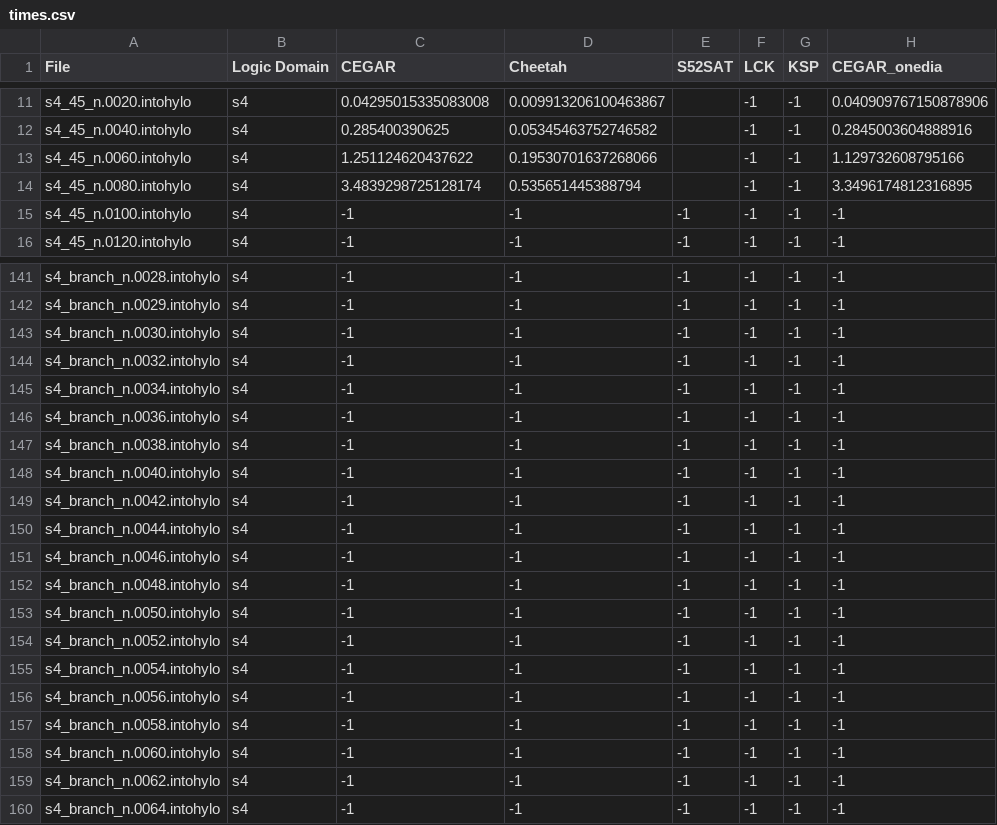
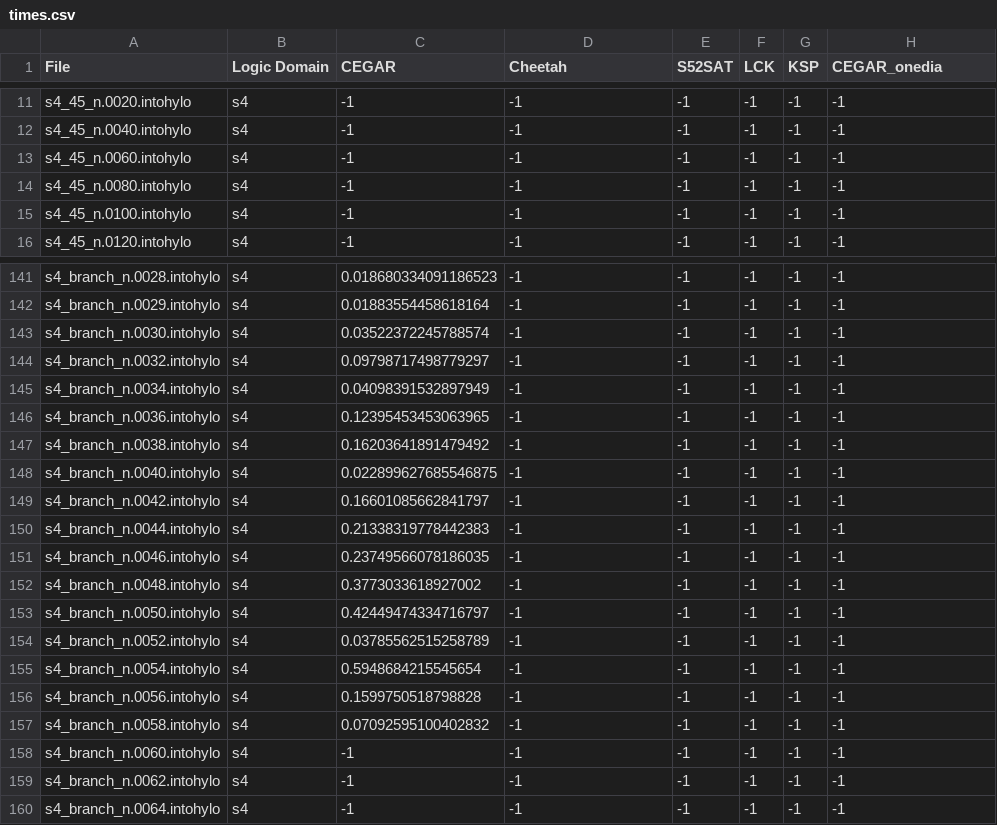
Before and after one commit to sarwagya-p/CEGARBoxCPP, a CSV file: S5Experiments/results/LWB/times.csv, drawn as a sheet; only a part is shown, gaps mark what is left out; the diff covers the shown part only; the diff names each change by its address in the sheet, - before the commit and + after, or states it on an @@ line.

```diff
--- a/S5Experiments/results/LWB/times.csv
+++ b/S5Experiments/results/LWB/times.csv
-C11 (CEGAR): 0.04295015335083008
+C11 (CEGAR): -1
-D11 (Cheetah): 0.009913206100463867
+D11 (Cheetah): -1
-E11:E14 (S52SAT): (empty)
+E11:E14 (S52SAT): -1
-H11 (CEGAR_onedia): 0.040909767150878906
+H11 (CEGAR_onedia): -1
-C12 (CEGAR): 0.285400390625
+C12 (CEGAR): -1
-D12 (Cheetah): 0.05345463752746582
+D12 (Cheetah): -1
-H12 (CEGAR_onedia): 0.2845003604888916
+H12 (CEGAR_onedia): -1
-C13 (CEGAR): 1.251124620437622
+C13 (CEGAR): -1
-D13 (Cheetah): 0.19530701637268066
+D13 (Cheetah): -1
-H13 (CEGAR_onedia): 1.129732608795166
+H13 (CEGAR_onedia): -1
-C14 (CEGAR): 3.4839298725128174
+C14 (CEGAR): -1
-D14 (Cheetah): 0.535651445388794
+D14 (Cheetah): -1
-H14 (CEGAR_onedia): 3.3496174812316895
+H14 (CEGAR_onedia): -1
-C141 (CEGAR): -1
+C141 (CEGAR): 0.018680334091186523
-C142 (CEGAR): -1
+C142 (CEGAR): 0.01883554458618164
-C143 (CEGAR): -1
+C143 (CEGAR): 0.03522372245788574
-C144 (CEGAR): -1
+C144 (CEGAR): 0.09798717498779297
-C145 (CEGAR): -1
+C145 (CEGAR): 0.04098391532897949
-C146 (CEGAR): -1
+C146 (CEGAR): 0.12395453453063965
-C147 (CEGAR): -1
+C147 (CEGAR): 0.16203641891479492
-C148 (CEGAR): -1
+C148 (CEGAR): 0.022899627685546875
-C149 (CEGAR): -1
+C149 (CEGAR): 0.16601085662841797
-C150 (CEGAR): -1
+C150 (CEGAR): 0.21338319778442383
-C151 (CEGAR): -1
+C151 (CEGAR): 0.23749566078186035
-C152 (CEGAR): -1
+C152 (CEGAR): 0.3773033618927002
-C153 (CEGAR): -1
+C153 (CEGAR): 0.42449474334716797
-C154 (CEGAR): -1
+C154 (CEGAR): 0.03785562515258789
-C155 (CEGAR): -1
+C155 (CEGAR): 0.5948684215545654
-C156 (CEGAR): -1
+C156 (CEGAR): 0.1599750518798828
-C157 (CEGAR): -1
+C157 (CEGAR): 0.07092595100402832
```
Also changed, not shown: 79 edited cells elsewhere in this file, S5Experiments/results/LWB/results.csv, 25 other files.
